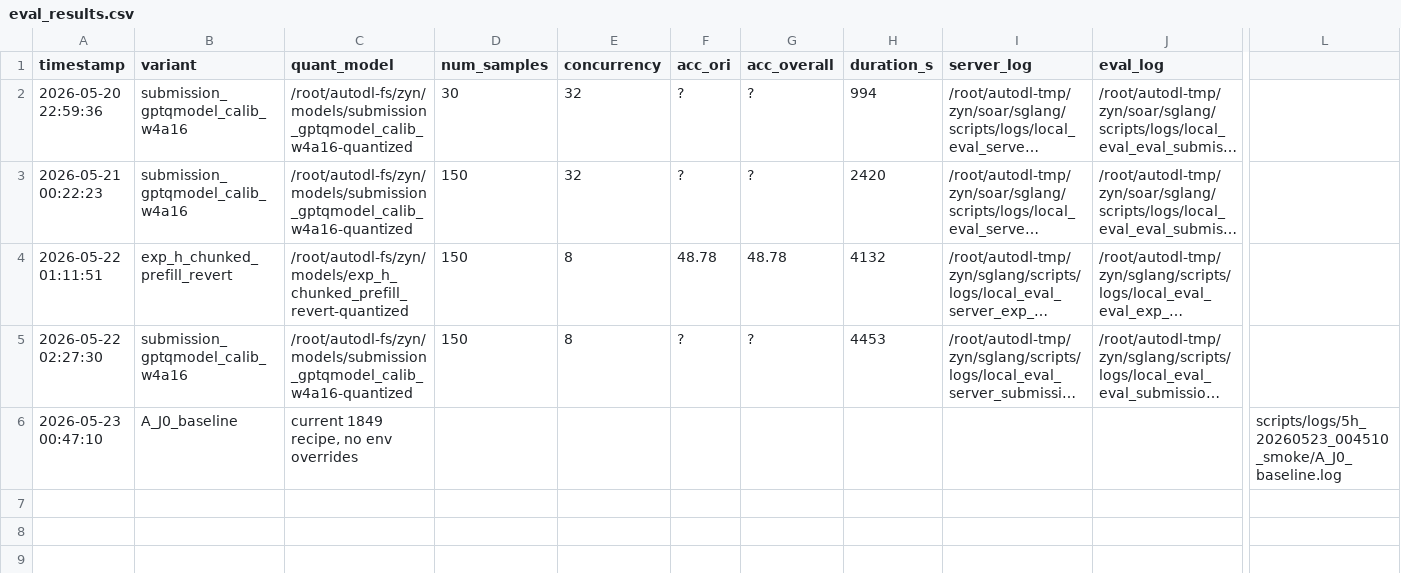
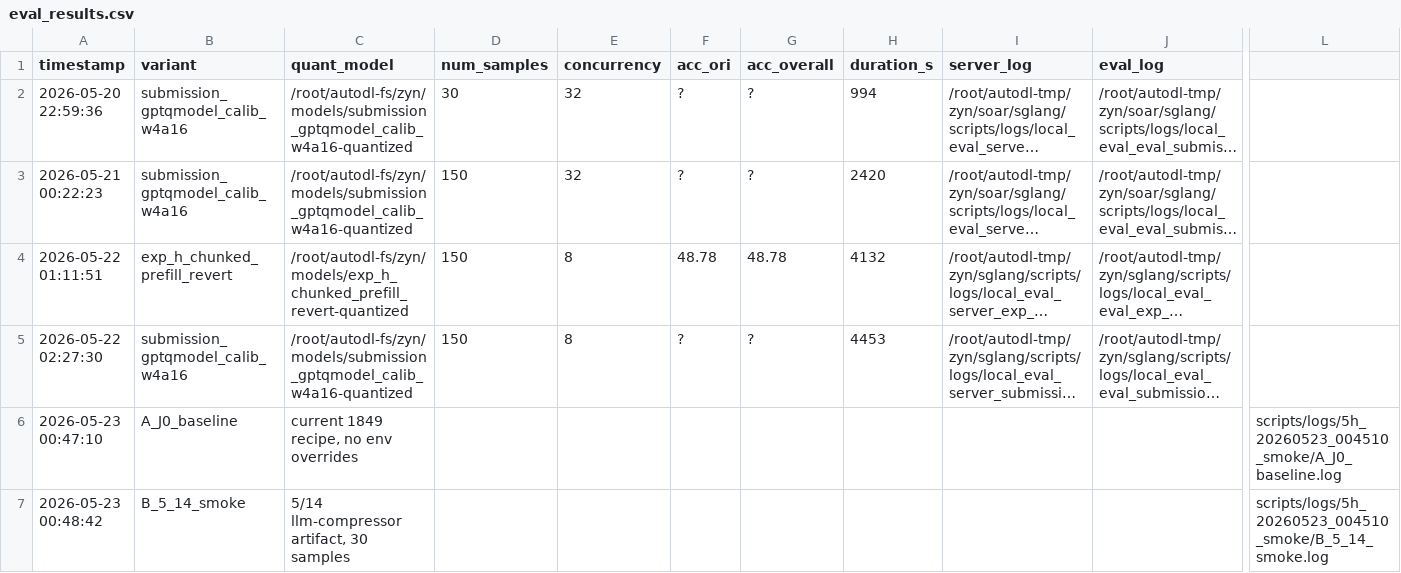
Before and after one commit to Spectrum-o/soar-openbmb-2026, a CSV file: scripts/eval_results.csv, drawn as a sheet; only a part is shown, gaps mark what is left out; long unchanged cells end in …; rows hold the shown columns only; the diff names each change by its address in the sheet, - before the commit and + after, or states it on an @@ line.

```diff
--- a/scripts/eval_results.csv
+++ b/scripts/eval_results.csv
+row 7: 2026-05-23 00:48:42 | B_5_14_smoke | 5/14 llm-compressor artifact, 30 samples |  |  |  |  |  |  |  | scripts/logs/5h_20260523_004510_smoke/B_5_14_smoke.log
```
